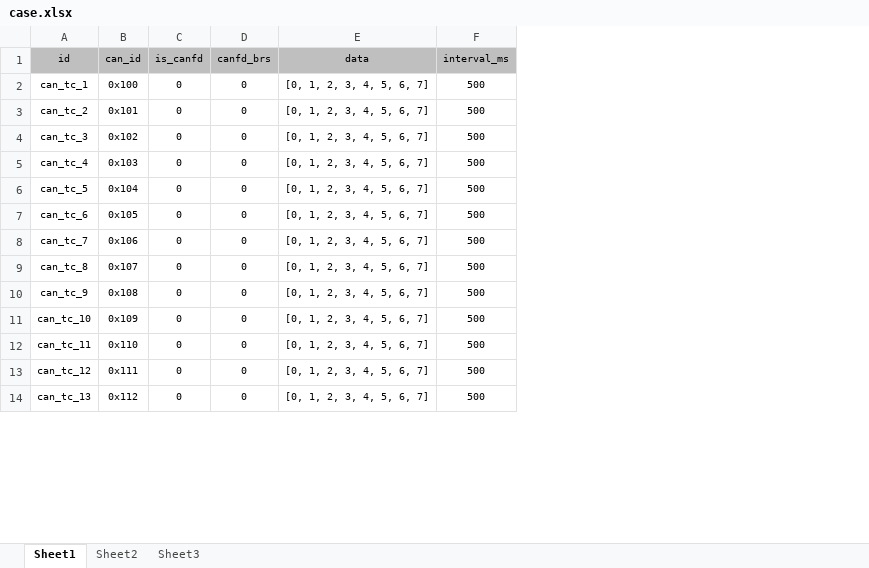
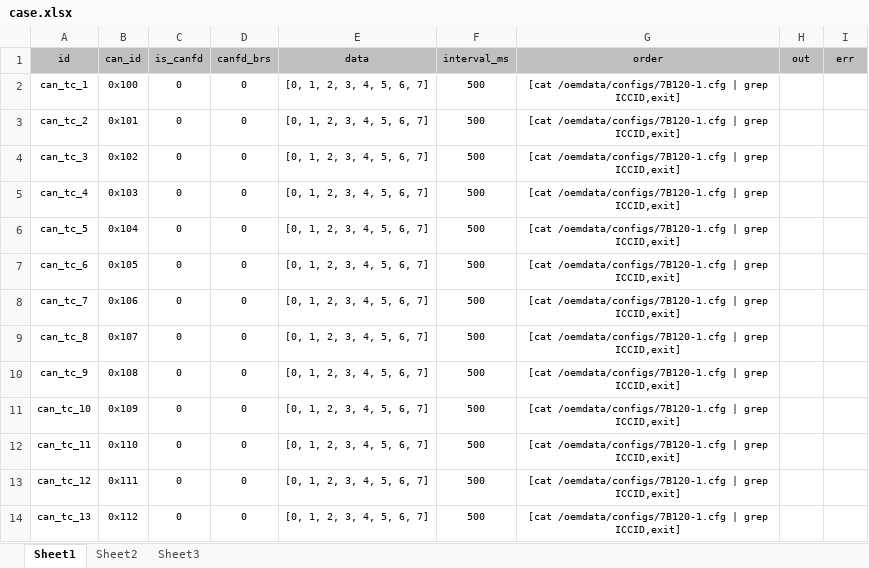
Before and after one commit to JeremyChim/ZCP_Script, an Excel workbook: case.xlsx, sheet Sheet1, drawn as a sheet; only a part is shown; values as stored, in another font and other column widths than the file's, no borders; conditional formats not drawn; the diff names each change by its address in the sheet, - before the commit and + after, or states it on an @@ line.

```diff
--- a/case.xlsx (sheet Sheet1)
+++ b/case.xlsx (sheet Sheet1)
+column G (order), rows 2-14: all [cat /oemdata/configs/7B120-1.cfg | grep ICCID,exit]
+column H (out), empty
+column I (err), empty
```
Also changed, not shown: report.xlsx, 7 other files.
